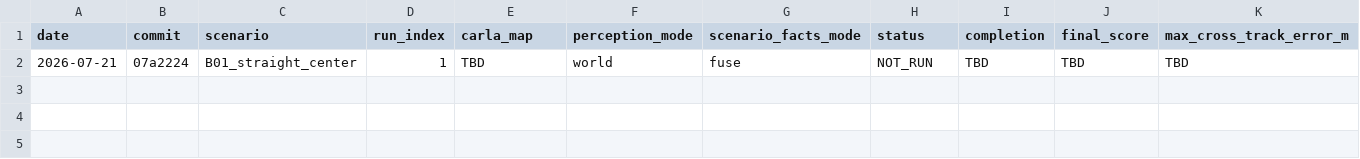
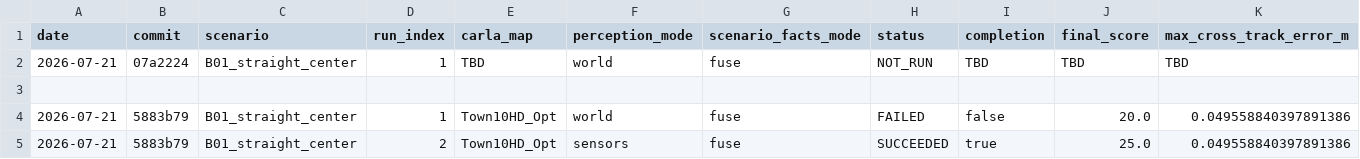
Before and after one commit to oOxixi/carla_driving, a CSV file: car_control_B2/validation/lateral_validation_results.csv, drawn as a sheet; only a part is shown; rows hold the shown columns only; the diff names each change by its address in the sheet, - before the commit and + after, or states it on an @@ line.

```diff
--- a/car_control_B2/validation/lateral_validation_results.csv
+++ b/car_control_B2/validation/lateral_validation_results.csv
+row 3: (empty)
+row 4: 2026-07-21 | 5883b79 | B01_straight_center | 1 | Town10HD_Opt | world | fuse | FAILED | false | 20.0 | 0.049558840397891386
+row 5: 2026-07-21 | 5883b79 | B01_straight_center | 2 | Town10HD_Opt | sensors | fuse | SUCCEEDED | true | 25.0 | 0.049558840397891386
```
